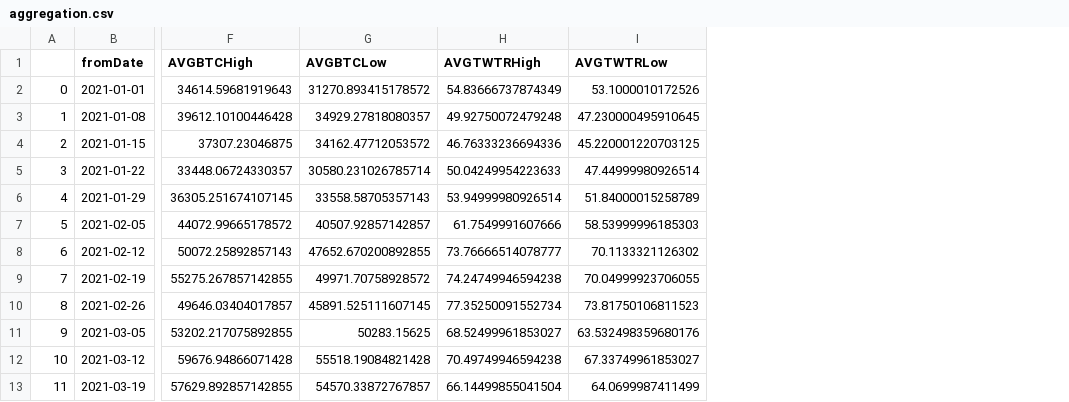
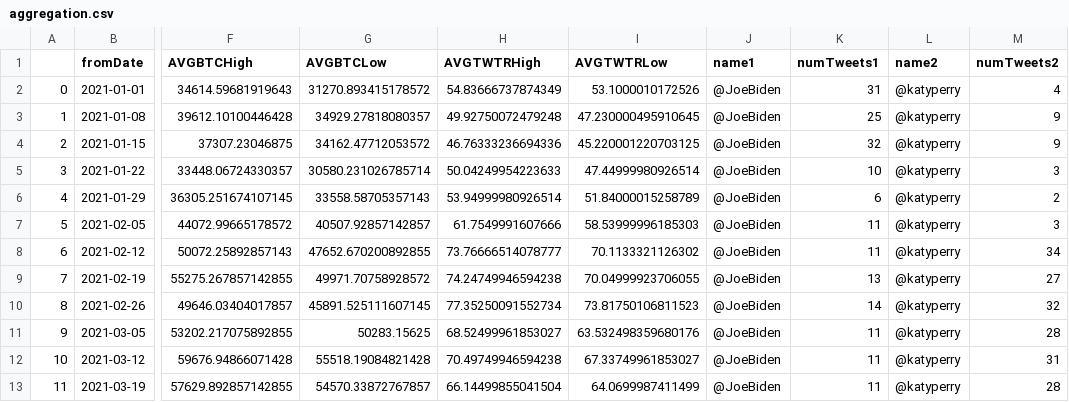
Before and after one commit to pthinhnguyen/CS4485_T2_DataIngestion, a CSV file: Fintech_Backend/Finance/aggregation.csv, drawn as a sheet; only a part is shown, gaps mark what is left out; the diff names each change by its address in the sheet, - before the commit and + after, or states it on an @@ line.

```diff
--- a/Fintech_Backend/Finance/aggregation.csv
+++ b/Fintech_Backend/Finance/aggregation.csv
+column J (name1), rows 2-13: all @JoeBiden
+column K (numTweets1), rows 2-13: 31 | 25 | 32 | 10 | 6 | 11 | 11 | 13 | 14 | 11 | 11 | 11
+column L (name2), rows 2-13: all @katyperry
+column M (numTweets2), rows 2-13: 4 | 9 | 9 | 3 | 2 | 3 | 34 | 27 | 32 | 28 | 31 | 28
```
Also changed, not shown: 2 other files.
